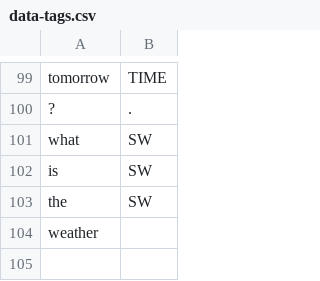
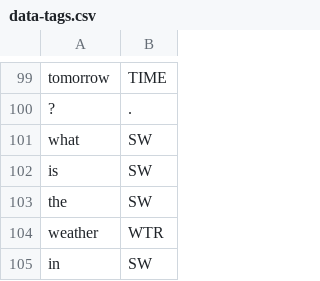
Before and after one commit to cutegirl520/SmartFarm-Assistant-NLP-ANN, a CSV file: datasets/data-tags.csv, drawn as a sheet; only a part is shown, gaps mark what is left out.

Commit message:
Fixed codestyle

```diff
--- a/datasets/data-tags.csv
+++ b/datasets/data-tags.csv
@@ -103,2 +103,3 @@ is,SW
 the,SW
-weather
+weather,WTR
+in,SW
```
